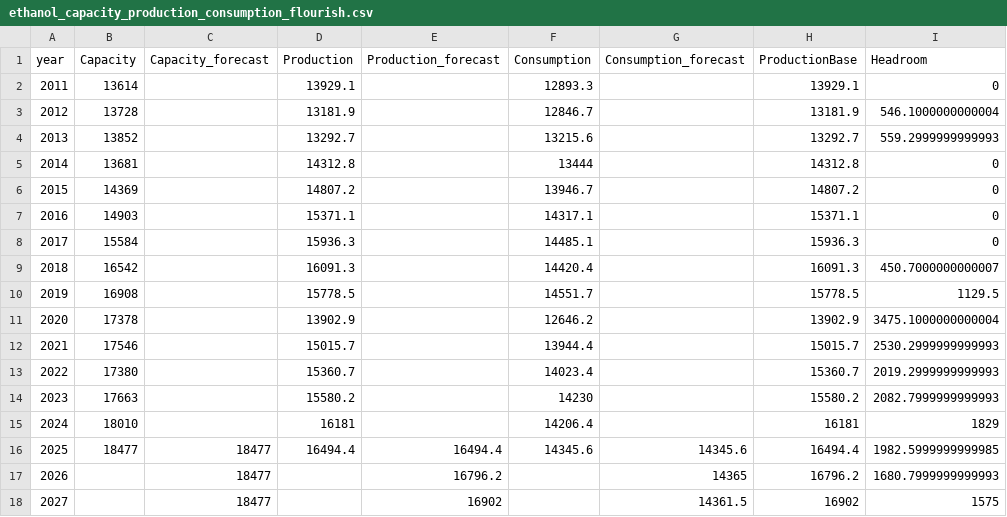
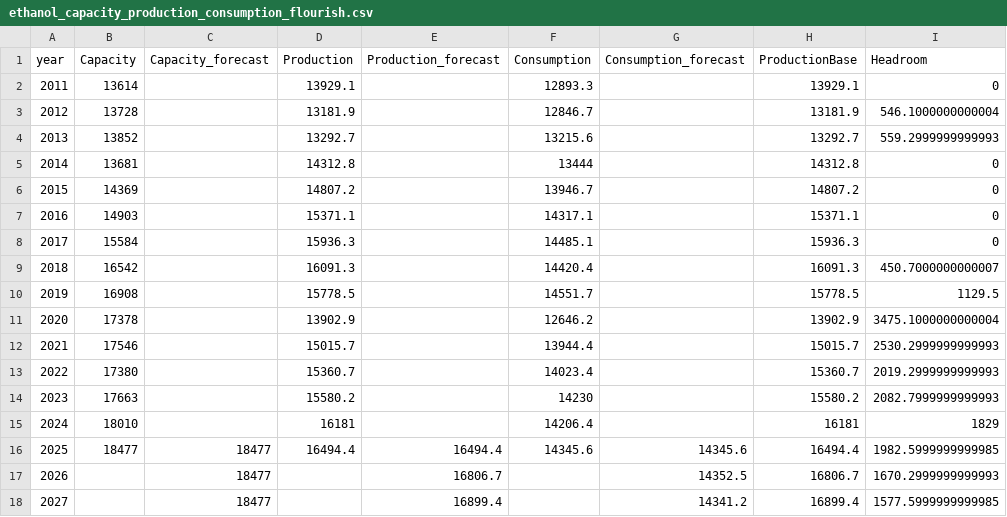
Before and after one commit to hruck/growthenergy-dashboard-data, a CSV file: production/ethanol_capacity_production_consumption_flourish.csv, drawn as a sheet.

```diff
--- a/production/ethanol_capacity_production_consumption_flourish.csv
+++ b/production/ethanol_capacity_production_consumption_flourish.csv
@@ -16,3 +16,3 @@ year,Capacity,Capacity_forecast,Production,Production_forecast,Consumption,Consu
 2025,18477,18477,16494.4,16494.4,14345.6,14345.6,16494.4,1982.5999999999985
-2026,,18477,,16796.2,,14365,16796.2,1680.7999999999993
-2027,,18477,,16902,,14361.5,16902,1575
+2026,,18477,,16806.7,,14352.5,16806.7,1670.2999999999993
+2027,,18477,,16899.4,,14341.2,16899.4,1577.5999999999985
```
Also changed, not shown: agriculture/corn_fuel_alcohol_monthly.csv, production/ethanol_production_consumption_flourish.csv, 21 other files.
